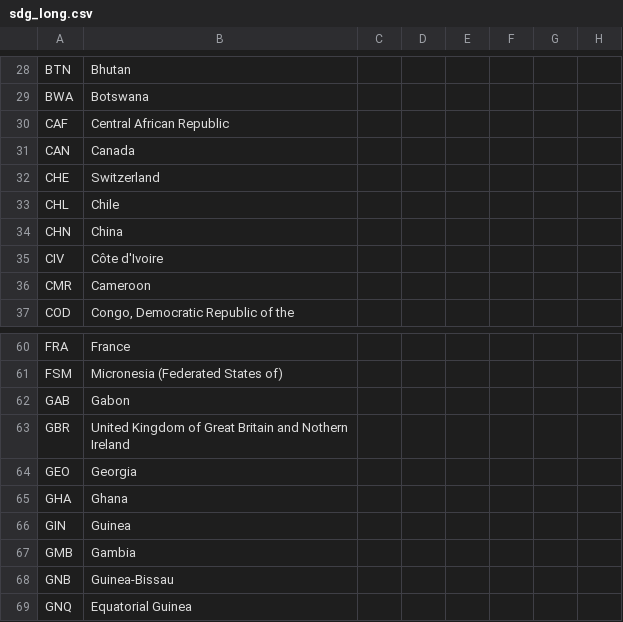
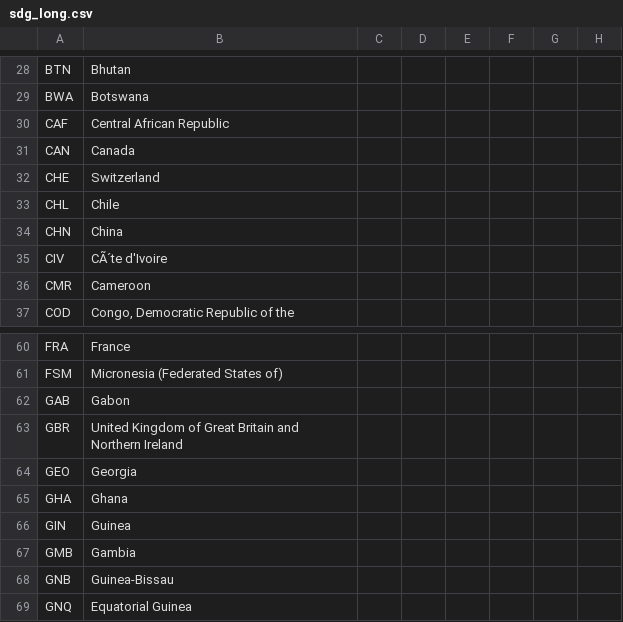
Before and after one commit to tomcaughley/tomcaughley.github.io, a CSV file: Data/sdg_long.csv, drawn as a sheet; only a part is shown, gaps mark what is left out; the diff names each change by its address in the sheet, - before the commit and + after, or states it on an @@ line.

Commit message:
Add files via upload

```diff
--- a/Data/sdg_long.csv
+++ b/Data/sdg_long.csv
-B35: Côte d'Ivoire
+B35: CÃ´te d'Ivoire
-B63: …Britain and Nothern Ireland
+B63: …Britain and Northern Ireland
```
